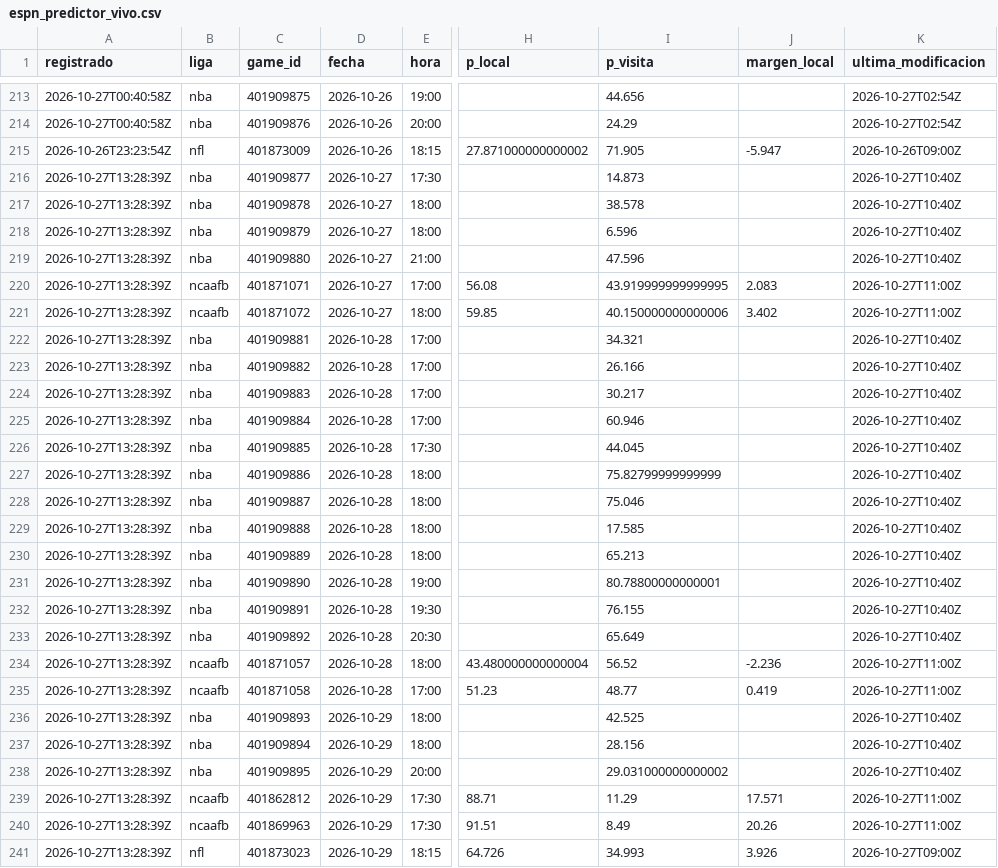
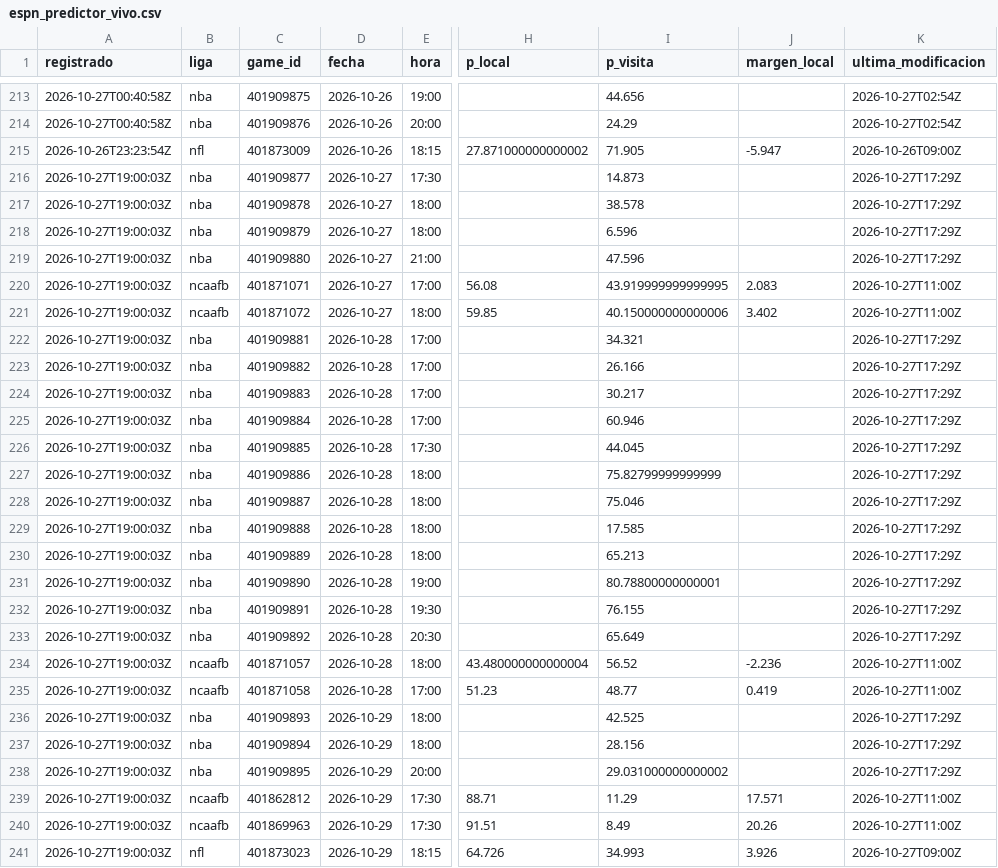
Before and after one commit to tenisman12/edgeline, a CSV file: salida/espn_predictor_vivo.csv, drawn as a sheet; only a part is shown, gaps mark what is left out; the diff names each change by its address in the sheet, - before the commit and + after, or states it on an @@ line.

```diff
--- a/salida/espn_predictor_vivo.csv
+++ b/salida/espn_predictor_vivo.csv
-A216:A241 (registrado): 2026-10-27T13:28:39Z
+A216:A241 (registrado): 2026-10-27T19:00:03Z
-K216:K219 (ultima_modificacion): 2026-10-27T10:40Z
+K216:K219 (ultima_modificacion): 2026-10-27T17:29Z
-K222:K233 (ultima_modificacion): 2026-10-27T10:40Z
+K222:K233 (ultima_modificacion): 2026-10-27T17:29Z
-K236:K238 (ultima_modificacion): 2026-10-27T10:40Z
+K236:K238 (ultima_modificacion): 2026-10-27T17:29Z
```
Also changed, not shown: salida/historial_angulos_total.csv, salida/historial_picks_dia_calificado.csv, 51 other files.
